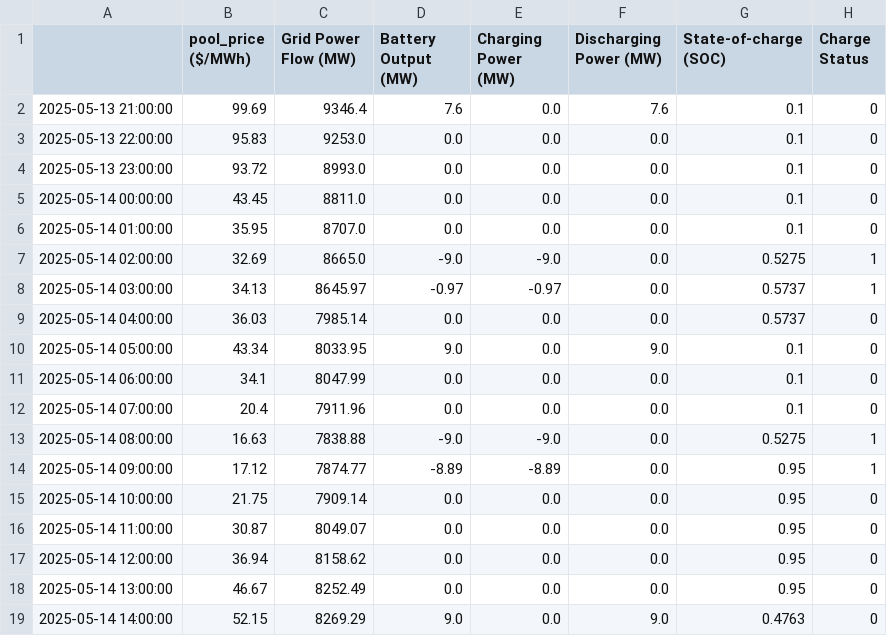
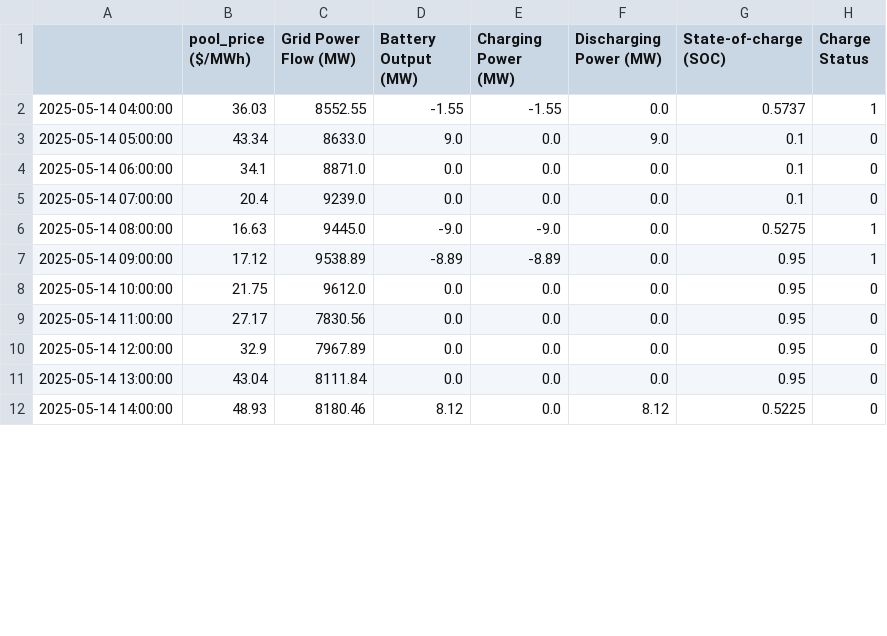
Before and after one commit to kevakba/BESS, a CSV file: Jobs/Inferencing/data/processed/BESS_Optimization_20250514_20250515.csv, drawn as a sheet; only a part is shown; the diff covers the shown part only.

```diff
--- a/Jobs/Inferencing/data/processed/BESS_Optimization_20250514_20250515.csv
+++ b/Jobs/Inferencing/data/processed/BESS_Optimization_20250514_20250515.csv
@@ -1,19 +1,12 @@
 ,pool_price ($/MWh),Grid Power Flow (MW),Battery Output (MW),Charging Power (MW),Discharging Power (MW),State-of-charge (SOC),Charge Status
-2025-05-13 21:00:00,99.69,9346.4,7.6,0.0,7.6,0.1,0
-2025-05-13 22:00:00,95.83,9253.0,0.0,0.0,0.0,0.1,0
-2025-05-13 23:00:00,93.72,8993.0,0.0,0.0,0.0,0.1,0
-2025-05-14 00:00:00,43.45,8811.0,0.0,0.0,0.0,0.1,0
-2025-05-14 01:00:00,35.95,8707.0,0.0,0.0,0.0,0.1,0
-2025-05-14 02:00:00,32.69,8665.0,-9.0,-9.0,0.0,0.5275,1
-2025-05-14 03:00:00,34.13,8645.97,-0.97,-0.97,0.0,0.5737,1
-2025-05-14 04:00:00,36.03,7985.14,0.0,0.0,0.0,0.5737,0
-2025-05-14 05:00:00,43.34,8033.95,9.0,0.0,9.0,0.1,0
-2025-05-14 06:00:00,34.1,8047.99,0.0,0.0,0.0,0.1,0
-2025-05-14 07:00:00,20.4,7911.96,0.0,0.0,0.0,0.1,0
-2025-05-14 08:00:00,16.63,7838.88,-9.0,-9.0,0.0,0.5275,1
-2025-05-14 09:00:00,17.12,7874.77,-8.89,-8.89,0.0,0.95,1
-2025-05-14 10:00:00,21.75,7909.14,0.0,0.0,0.0,0.95,0
-2025-05-14 11:00:00,30.87,8049.07,0.0,0.0,0.0,0.95,0
-2025-05-14 12:00:00,36.94,8158.62,0.0,0.0,0.0,0.95,0
-2025-05-14 13:00:00,46.67,8252.49,0.0,0.0,0.0,0.95,0
-2025-05-14 14:00:00,52.15,8269.29,9.0,0.0,9.0,0.4763,0
+2025-05-14 04:00:00,36.03,8552.55,-1.55,-1.55,0.0,0.5737,1
+2025-05-14 05:00:00,43.34,8633.0,9.0,0.0,9.0,0.1,0
+2025-05-14 06:00:00,34.1,8871.0,0.0,0.0,0.0,0.1,0
+2025-05-14 07:00:00,20.4,9239.0,0.0,0.0,0.0,0.1,0
+2025-05-14 08:00:00,16.63,9445.0,-9.0,-9.0,0.0,0.5275,1
+2025-05-14 09:00:00,17.12,9538.89,-8.89,-8.89,0.0,0.95,1
+2025-05-14 10:00:00,21.75,9612.0,0.0,0.0,0.0,0.95,0
+2025-05-14 11:00:00,27.17,7830.56,0.0,0.0,0.0,0.95,0
+2025-05-14 12:00:00,32.9,7967.89,0.0,0.0,0.0,0.95,0
+2025-05-14 13:00:00,43.04,8111.84,0.0,0.0,0.0,0.95,0
+2025-05-14 14:00:00,48.93,8180.46,8.12,0.0,8.12,0.5225,0
```
Also changed, not shown: 7 added rows and 40 edited cells elsewhere in this file, Jobs/Evaluation/data/actual/price.csv, Jobs/Inferencing/data/cleaned/merged_df_cleaned.csv, 3 other files.
